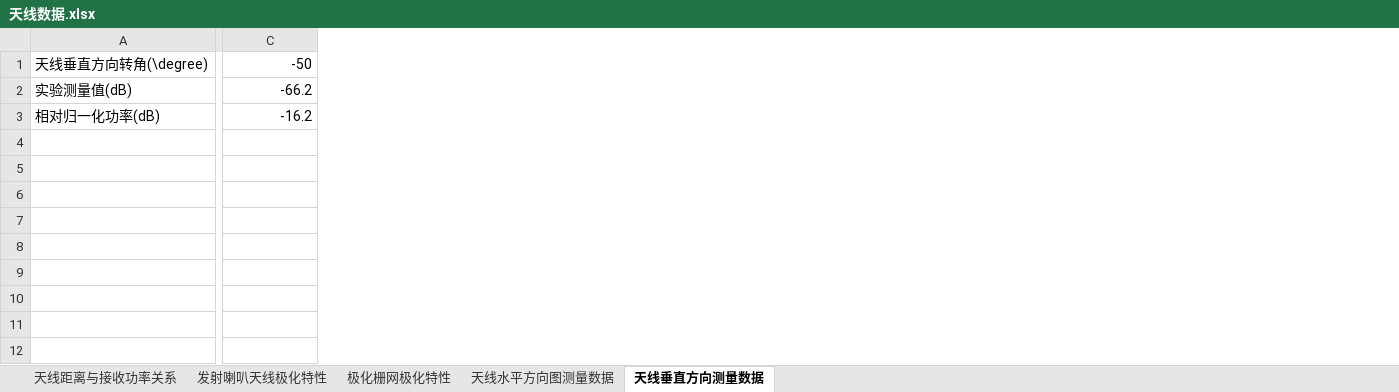
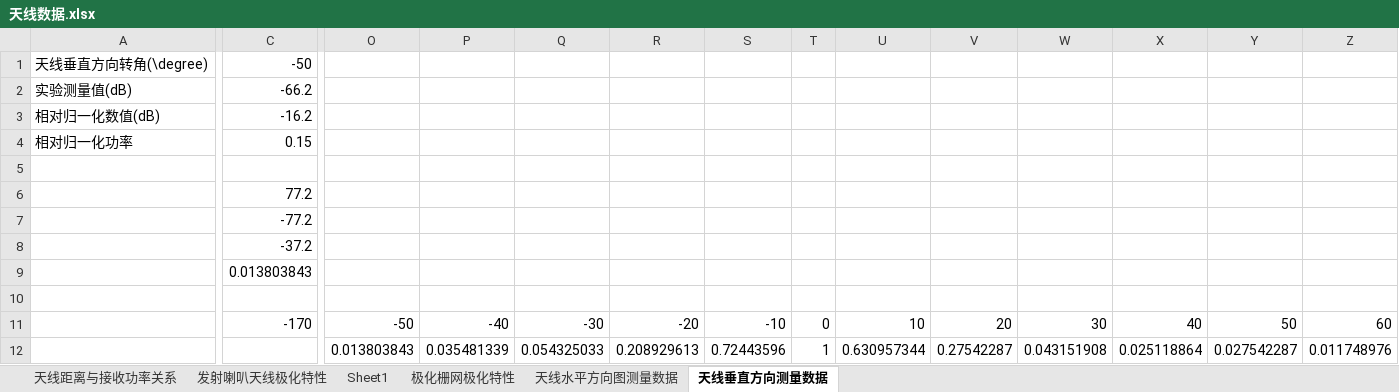
Before and after one commit to Oddyti/Study, an Excel workbook: 场波/resources/天线数据.xlsx, sheet 天线垂直方向测量数据, drawn as a sheet; only a part is shown, gaps mark what is left out; values as stored, in another font and other column widths than the file's, no borders; charts and pictures not drawn; rows hold the shown columns only; the diff covers the shown part only; the diff names each change by its address in the sheet, - before the commit and + after, or states it on an @@ line.

```diff
--- a/场波/resources/天线数据.xlsx (sheet 天线垂直方向测量数据)
+++ b/场波/resources/天线数据.xlsx (sheet 天线垂直方向测量数据)
+sheet tab: Sheet1
+column O, empty
+column P, empty
+column Q, empty
+column R, empty
+column S, empty
+column T, empty
+column U, empty
+column V, empty
+column W, empty
+column X, empty
+column Y, empty
+column Z, empty
-A3: 相对归一化功率(dB)
+A3: 相对归一化数值(dB)
+row 4: 相对归一化功率 | 0.15
+row 5: (empty)
+row 6:  | 77.2
+row 7:  | -77.2
+row 8:  | -37.2
+row 9:  | 0.013803843
+row 10: (empty)
+row 11:  | -170 | -50 | -40 | -30 | -20 | -10 | 0 | 10 | 20 | 30 | 40 | 50 | 60
+row 12:  |  | 0.013803843 | 0.035481339 | 0.054325033 | 0.208929613 | 0.72443596 | 1 | 0.630957344 | 0.27542287 | 0.043151908 | 0.025118864 | 0.027542287 | 0.011748976
```
Also changed, not shown: 11 added columns elsewhere in this sheet, sheet 天线水平方向图测量数据, sheet 发射喇叭天线极化特性, sheet 天线距离与接收功率关系, sheet 极化栅网极化特性, charts or pictures, 9 other files.
